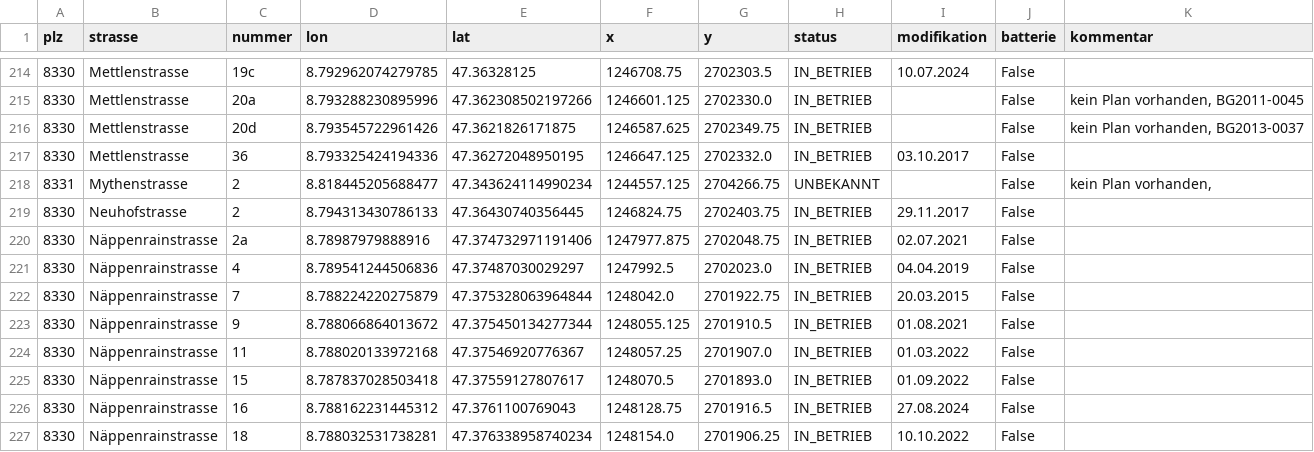
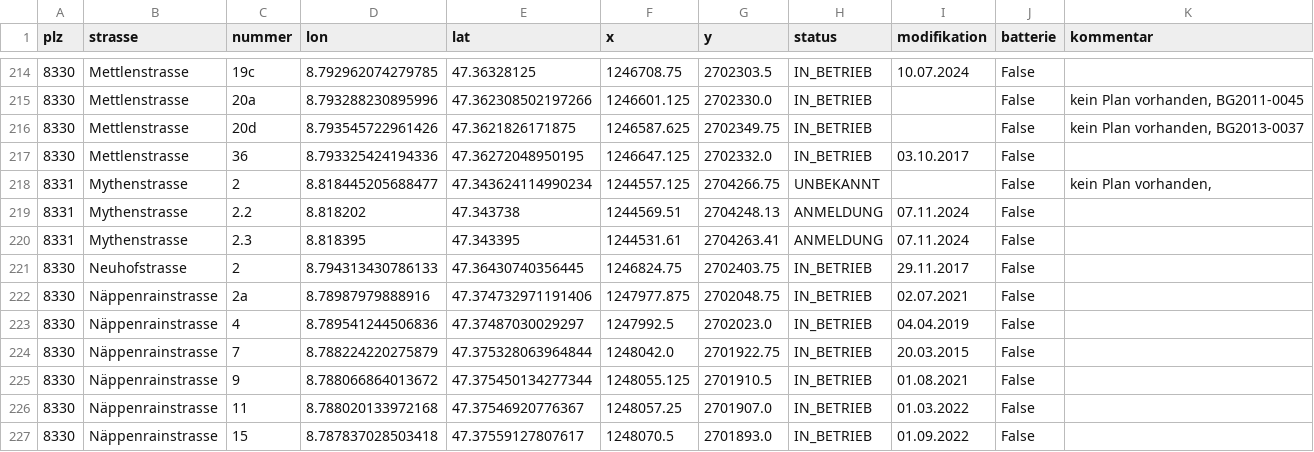
Before and after one commit to loeti82/firemap, a CSV file: pv.csv, drawn as a sheet; only a part is shown, gaps mark what is left out; the shorter side is filled out with more unchanged rows; the diff names each change by its address in the sheet, - before the commit and + after, or states it on an @@ line.

Commit message:
add Mythenstrasse 2.2 und 2.3

```diff
--- a/pv.csv
+++ b/pv.csv
+row 219: 8331 | Mythenstrasse | 2.2 | 8.818202 | 47.343738 | 1244569.51 | 2704248.13 | ANMELDUNG | 07.11.2024 | False
+row 220: 8331 | Mythenstrasse | 2.3 | 8.818395 | 47.343395 | 1244531.61 | 2704263.41 | ANMELDUNG | 07.11.2024 | False
```
